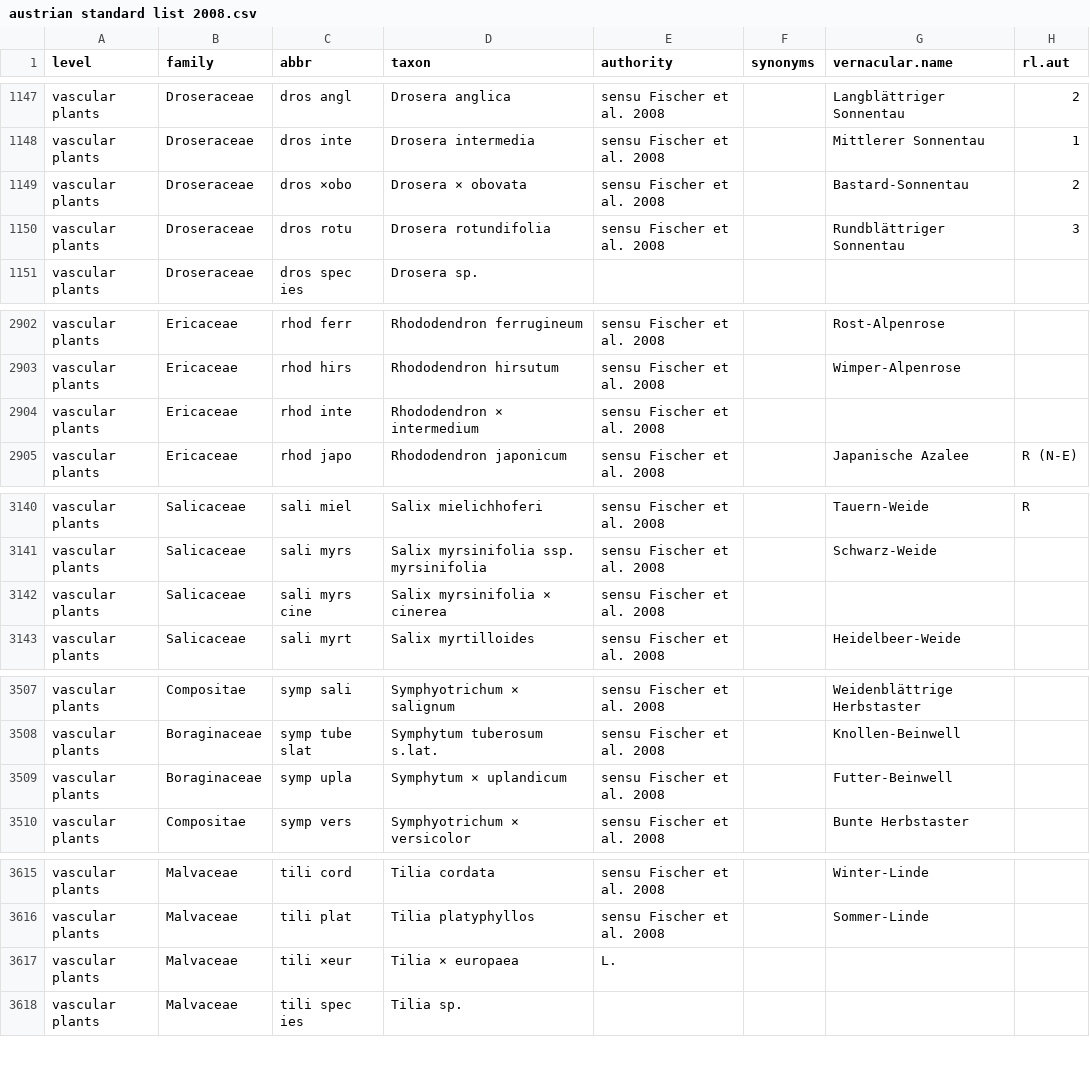
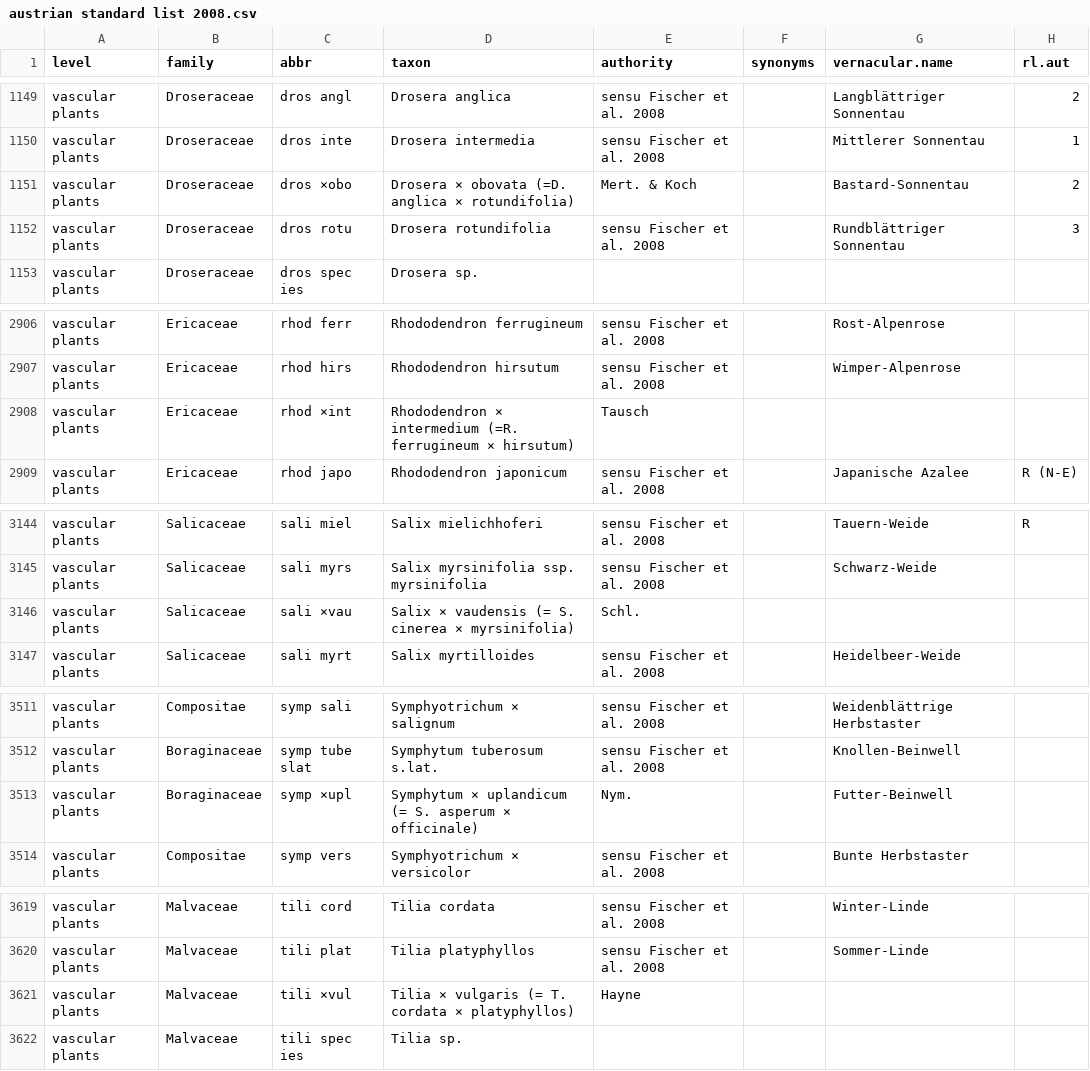
Before and after one commit to kardinal-eros/vegsoup-standards, a CSV file: austrian standard list 2008/austrian standard list 2008.csv, drawn as a sheet; only a part is shown, gaps mark what is left out; addresses are those after the commit; the diff covers the shown part only; the diff names each change by its address in the sheet, - before the commit and + after, or states it on an @@ line.

```diff
--- a/austrian standard list 2008/austrian standard list 2008.csv
+++ b/austrian standard list 2008/austrian standard list 2008.csv
-D1151 (taxon): Drosera × obovata
+D1151 (taxon): Drosera × obovata (=D. anglica × rotundifolia)
-E1151 (authority): sensu Fischer et al. 2008
+E1151 (authority): Mert. & Koch
-C2908 (abbr): rhod inte
+C2908 (abbr): rhod ×int
-D2908 (taxon): Rhododendron × intermedium
+D2908 (taxon): Rhododendron × intermedium (=R. ferrugineum × hirsutum)
-E2908 (authority): sensu Fischer et al. 2008
+E2908 (authority): Tausch
-C3146 (abbr): sali myrs cine
+C3146 (abbr): sali ×vau
-D3146 (taxon): Salix myrsinifolia × cinerea
+D3146 (taxon): Salix × vaudensis (= S. cinerea × myrsinifolia)
-E3146 (authority): sensu Fischer et al. 2008
+E3146 (authority): Schl.
-C3513 (abbr): symp upla
+C3513 (abbr): symp ×upl
-D3513 (taxon): Symphytum × uplandicum
+D3513 (taxon): Symphytum × uplandicum (= S. asperum × officinale)
-E3513 (authority): sensu Fischer et al. 2008
+E3513 (authority): Nym.
-C3621 (abbr): tili ×eur
+C3621 (abbr): tili ×vul
-D3621 (taxon): Tilia × europaea
+D3621 (taxon): Tilia × vulgaris (= T. cordata × platyphyllos)
-E3621 (authority): L.
+E3621 (authority): Hayne
```
Also changed, not shown: 4 added rows and 10 edited cells elsewhere in this file.
